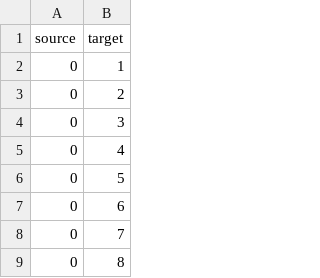
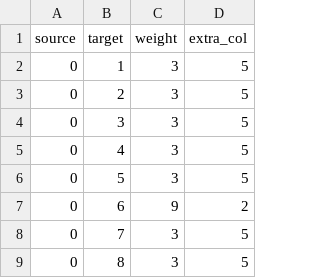
Before and after one commit to rahull1616dass/GraphNetworkWorkbench, a CSV file: frontend/src/data/karate_club/edges.csv, drawn as a sheet; only a part is shown; the diff names each change by its address in the sheet, - before the commit and + after, or states it on an @@ line.

Commit message:
Update karate_club to have edge attr

```diff
--- a/frontend/src/data/karate_club/edges.csv
+++ b/frontend/src/data/karate_club/edges.csv
+column C (weight), rows 2-9: 3 | 3 | 3 | 3 | 3 | 9 | 3 | 3
+column D (extra_col), rows 2-9: 5 | 5 | 5 | 5 | 5 | 2 | 5 | 5
```
Also changed, not shown: 1 other file.
